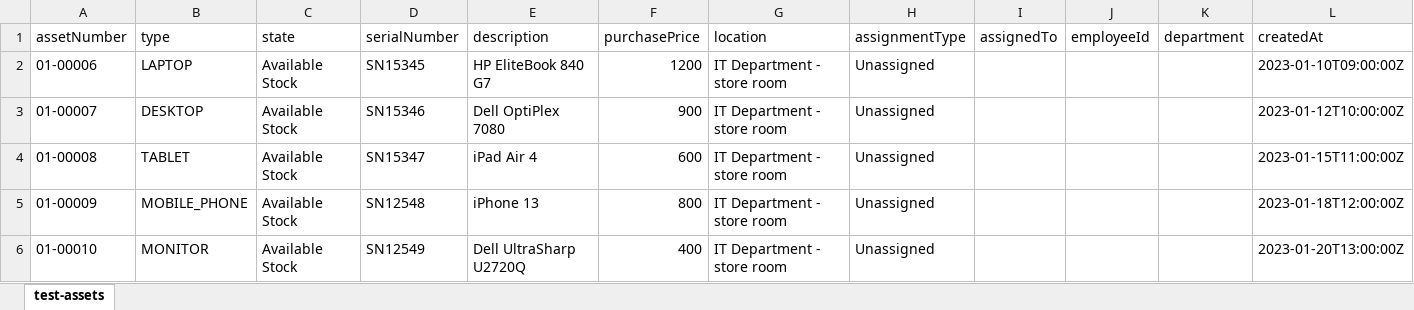
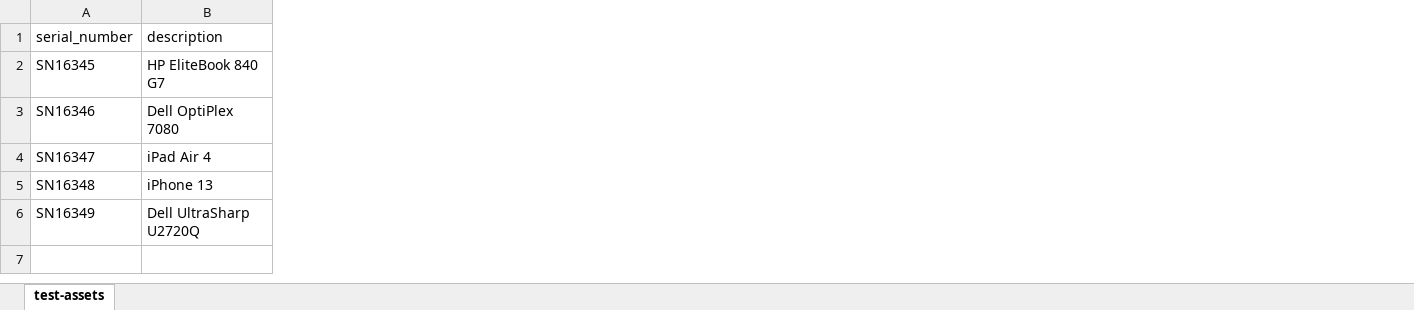
Before and after one commit to twelsh37/twospace, an Excel workbook: test-assets.xlsx, sheet test-assets, drawn as a sheet; only a part is shown; values as stored, in another font and other column widths than the file's, no borders; removed rows and columns are numbered as before the commit, all else as after; the diff covers the shown part only; the diff names each change by its address in the sheet, - before the commit and + after, or states it on an @@ line.

Commit message:
Updates to holdong_assets

```diff
--- a/test-assets.xlsx (sheet test-assets)
+++ b/test-assets.xlsx (sheet test-assets)
-column A (assetNumber), rows 2-6: 01-00006 | 01-00007 | 01-00008 | 01-00009 | 01-00010
-column B (type), rows 2-6: LAPTOP | DESKTOP | TABLET | MOBILE_PHONE | MONITOR
-column C (state), rows 2-6: all Available Stock
-column D (serialNumber), rows 2-6: SN15345 | SN15346 | SN15347 | SN12548 | SN12549
+column A (serial_number), rows 2-6: SN16345 | SN16346 | SN16347 | SN16348 | SN16349
-column F (purchasePrice), rows 2-6: 1200 | 900 | 600 | 800 | 400
-column G (location), rows 2-6: all IT Department - store room
-column H (assignmentType), rows 2-6: all Unassigned
-column I (assignedTo), empty
-column J (employeeId), empty
-column K (department), empty
-column L (createdAt), rows 2-6: 2023-01-10T09:00:00Z | 2023-01-12T10:00:00Z | 2023-01-15T11:00:00Z | 2023-01-18T12:00:00Z | 2023-01-20T13:00:00Z
```
Also changed, not shown: 1 removed column elsewhere in this sheet, 8 other files.
